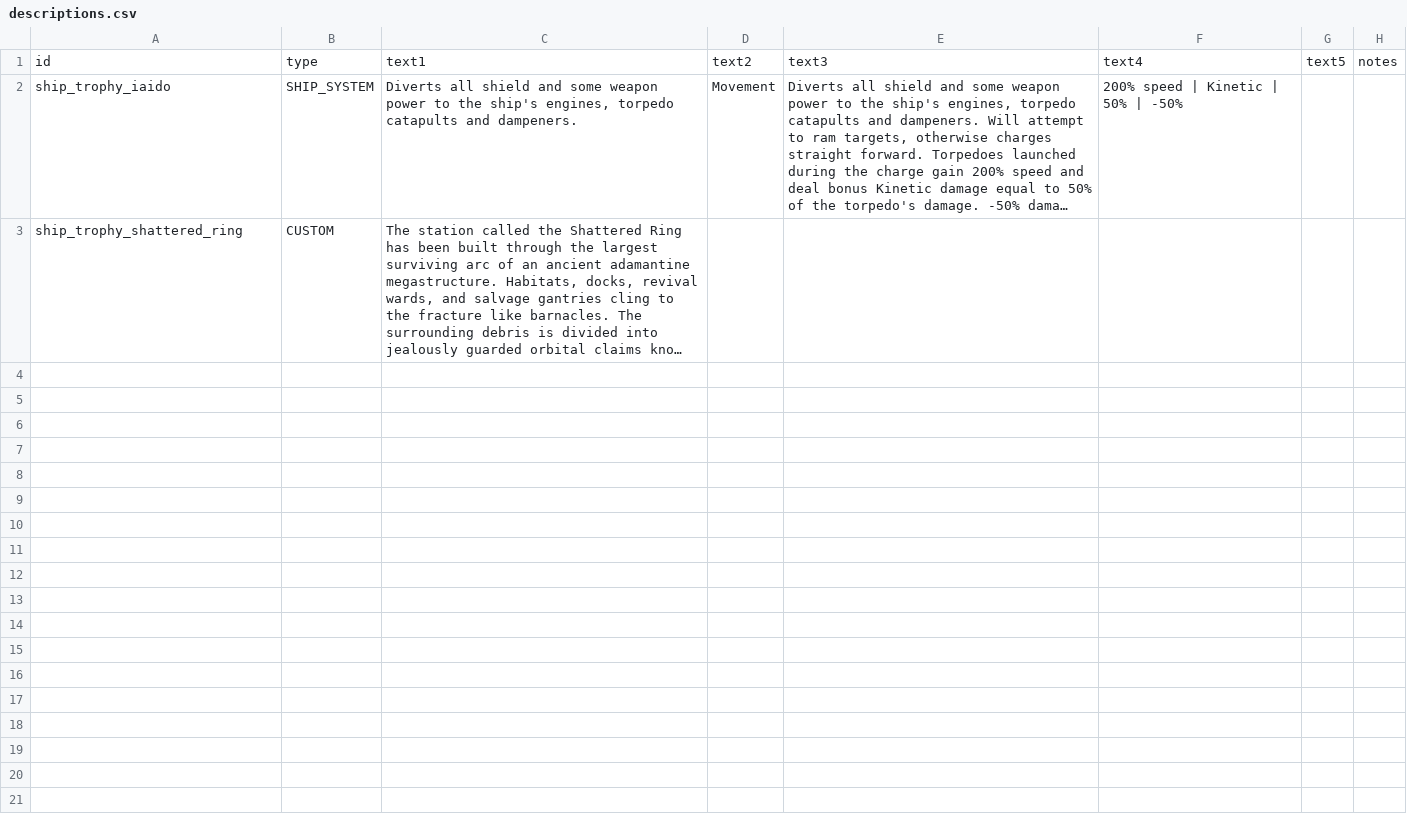
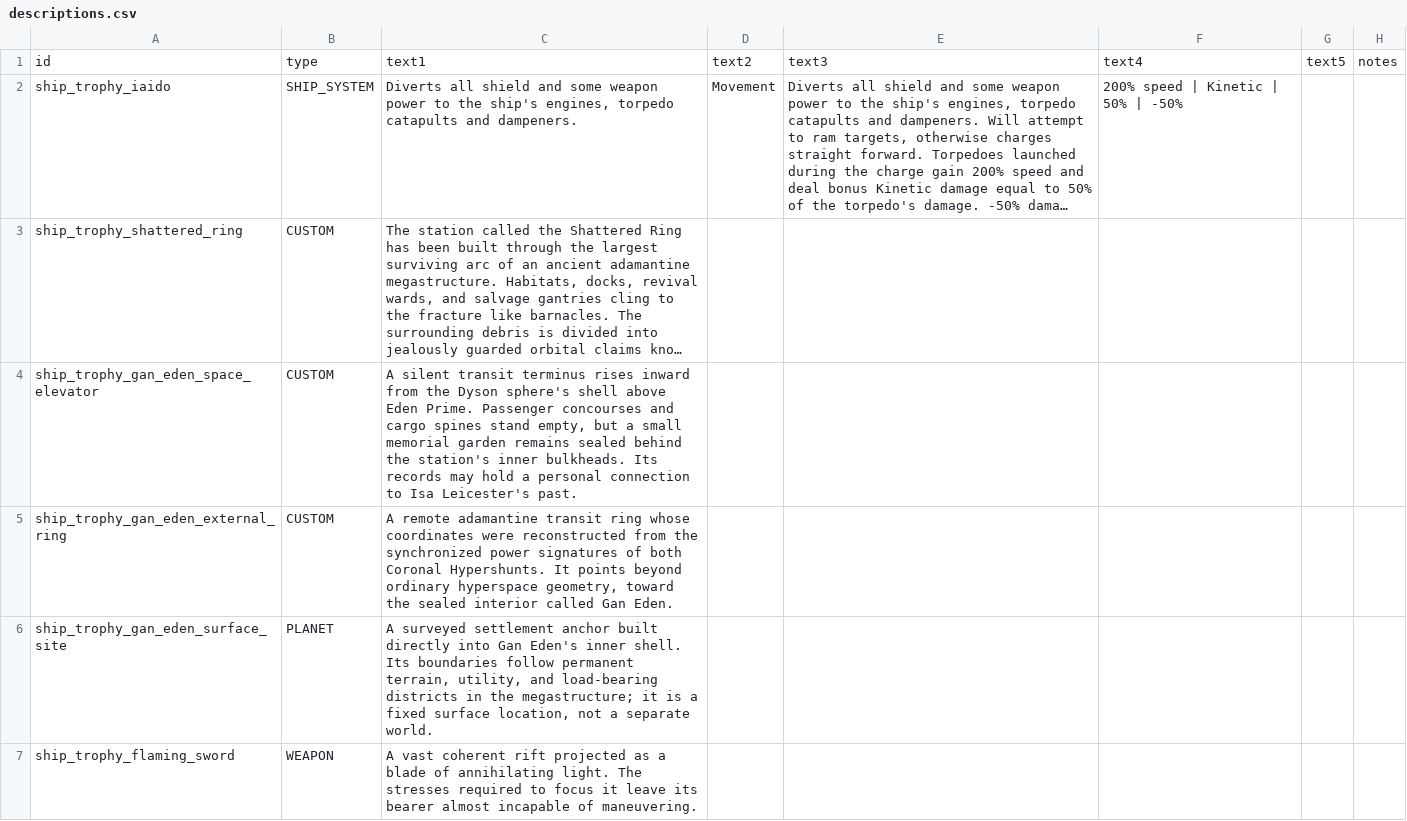
Before and after one commit to c4tntnitro-netizen/ship-trophy-room, a CSV file: data/strings/descriptions.csv, drawn as a sheet; long unchanged cells end in …; the diff names each change by its address in the sheet, - before the commit and + after, or states it on an @@ line.

Commit message:
Consolidate Gan Eden beta expansion

```diff
--- a/data/strings/descriptions.csv
+++ b/data/strings/descriptions.csv
+row 4: ship_trophy_gan_eden_space_elevator | CUSTOM | A silent transit terminus rises inward from the Dyson sphere's shell above Eden Prime. Passenger concourses and cargo spines stand empty, but a small memorial garden remains sealed behind the station's inner bulkheads. Its records may hold a personal connection to Isa Leicester's past.
+row 5: ship_trophy_gan_eden_external_ring | CUSTOM | A remote adamantine transit ring whose coordinates were reconstructed from the synchronized power signatures of both Coronal Hypershunts. It points beyond ordinary hyperspace geometry, toward the sealed interior called Gan Eden.
+row 6: ship_trophy_gan_eden_surface_site | PLANET | A surveyed settlement anchor built directly into Gan Eden's inner shell. Its boundaries follow permanent terrain, utility, and load-bearing districts in the megastructure; it is a fixed surface location, not a separate world.
+row 7: ship_trophy_flaming_sword | WEAPON | A vast coherent rift projected as a blade of annihilating light. The stresses required to focus it leave its bearer almost incapable of maneuvering.
```
Also changed, not shown: data/campaign/market_conditions.csv, data/hullmods/hull_mods.csv, 28 other files.
